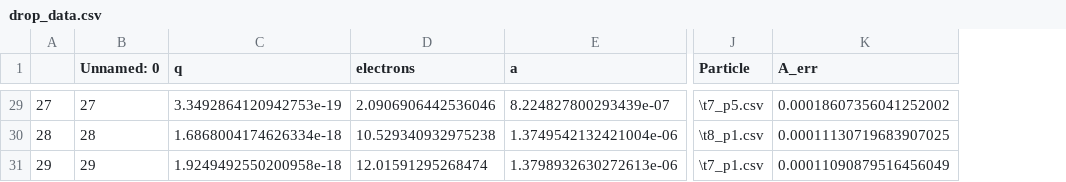
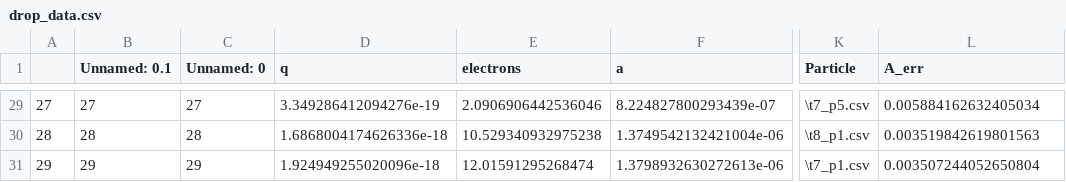
Before and after one commit to cdfricke/physics-5700, a CSV file: gorygbr/drop_data.csv, drawn as a sheet; only a part is shown, gaps mark what is left out; addresses are those after the commit; the diff covers the shown part only; the diff names each change by its address in the sheet, - before the commit and + after, or states it on an @@ line.

```diff
--- a/gorygbr/drop_data.csv
+++ b/gorygbr/drop_data.csv
+column B (Unnamed: 0.1), rows 29-31: 27 | 28 | 29
-D29 (q): 3.3492864120942753e-19
+D29 (q): 3.349286412094276e-19
-L29 (A_err): 0.00018607356041252002
+L29 (A_err): 0.005884162632405034
-D30 (q): 1.6868004174626334e-18
+D30 (q): 1.6868004174626336e-18
-L30 (A_err): 0.00011130719683907025
+L30 (A_err): 0.003519842619801563
-D31 (q): 1.9249492550200958e-18
+D31 (q): 1.924949255020096e-18
-L31 (A_err): 0.00011090879516456049
+L31 (A_err): 0.003507244052650804
```
Also changed, not shown: 33 edited cells elsewhere in this file, 2 other files.
